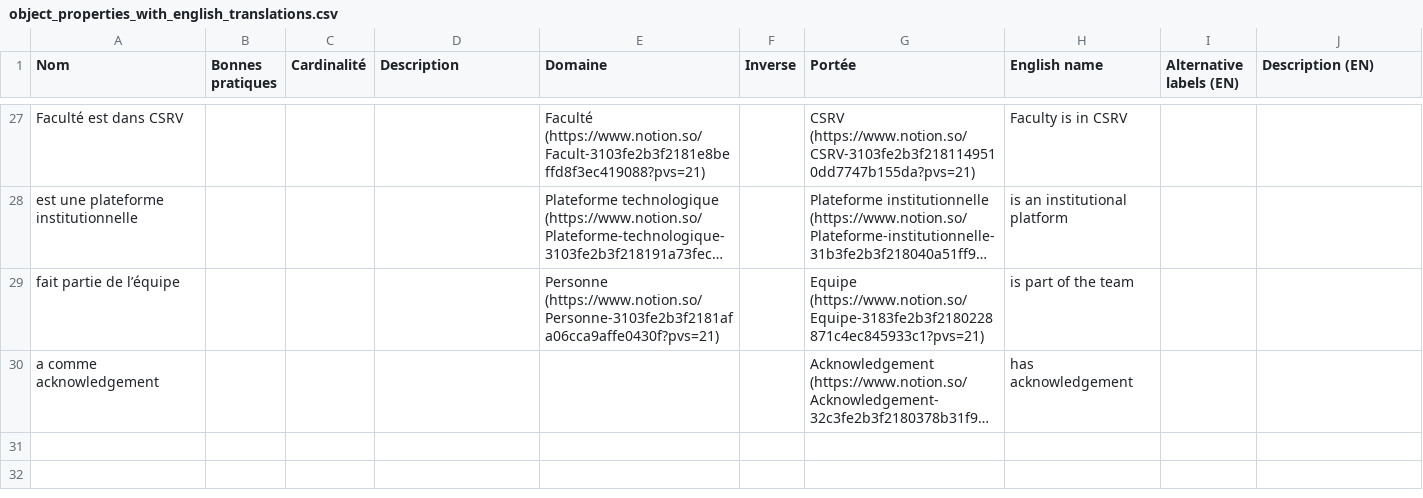
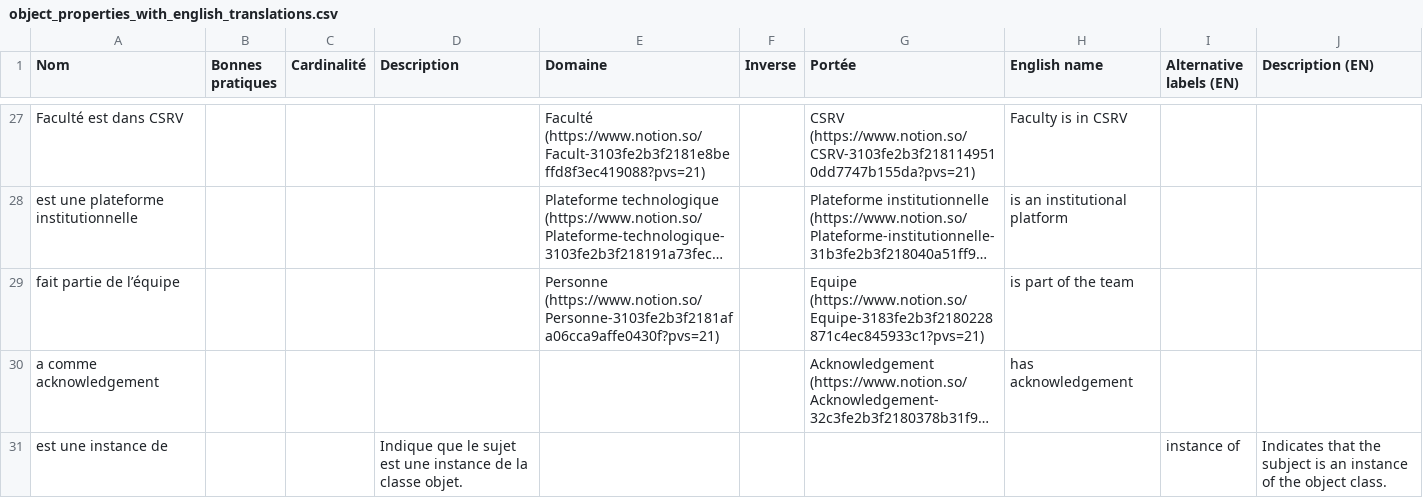
Before and after one commit to chrdebru/wikibase-release-pipeline, a CSV file: testpopulation/1-ontology/object_properties_with_english_translations.csv, drawn as a sheet; only a part is shown, gaps mark what is left out; long unchanged cells end in …; the diff names each change by its address in the sheet, - before the commit and + after, or states it on an @@ line.

Commit message:
Fix path

```diff
--- a/testpopulation/1-ontology/object_properties_with_english_translations.csv
+++ b/testpopulation/1-ontology/object_properties_with_english_translations.csv
+row 31: est une instance de |  |  | Indique que le sujet est une instance de la classe objet. |  |  |  |  | instance of | Indicates that the subject is an instance of the object class.
```
